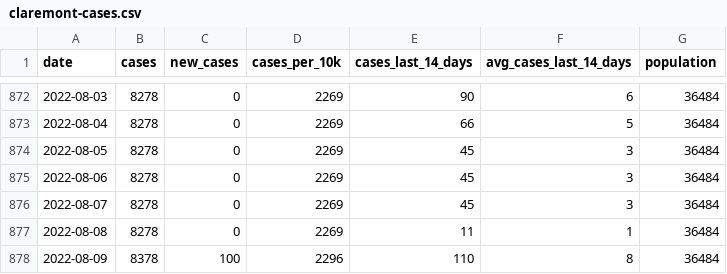
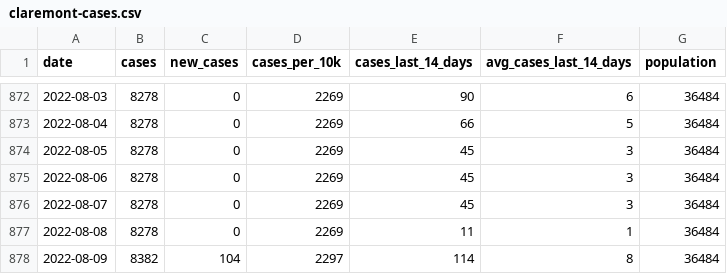
Before and after one commit to JEKarsten/tsl-covid-dashboard, a CSV file: data/claremont-cases.csv, drawn as a sheet; only a part is shown, gaps mark what is left out.

Commit message:
Automated repo update

```diff
--- a/data/claremont-cases.csv
+++ b/data/claremont-cases.csv
@@ -877,2 +877,2 @@ date,cases,new_cases,cases_per_10k,cases_last_14_days,avg_cases_last_14_days,pop
 2022-08-08,8278,0,2269,11,1,36484
-2022-08-09,8378,100,2296,110,8,36484
+2022-08-09,8382,104,2297,114,8,36484
```
